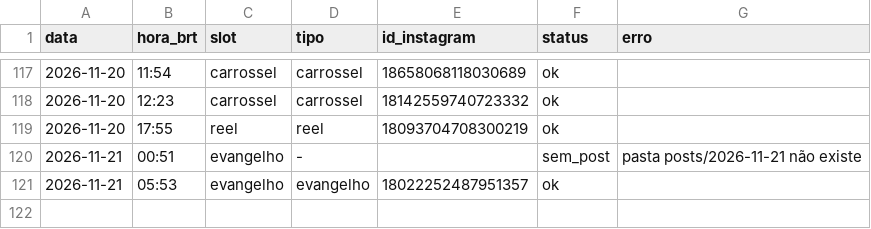
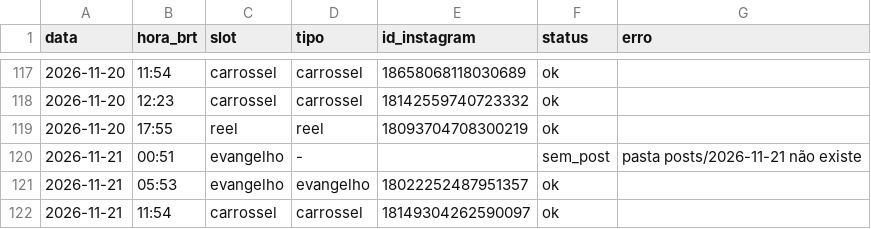
Before and after one commit to pedro-nascimento-line/acta-dei, a CSV file: log/publicacoes.csv, drawn as a sheet; only a part is shown, gaps mark what is left out.

```diff
--- a/log/publicacoes.csv
+++ b/log/publicacoes.csv
@@ -121 +121,2 @@ data,hora_brt,slot,tipo,id_instagram,status,erro
 2026-11-21,05:53,evangelho,evangelho,18022252487951357,ok,
+2026-11-21,11:54,carrossel,carrossel,18149304262590097,ok,
```
Also changed, not shown: 2 other files.
